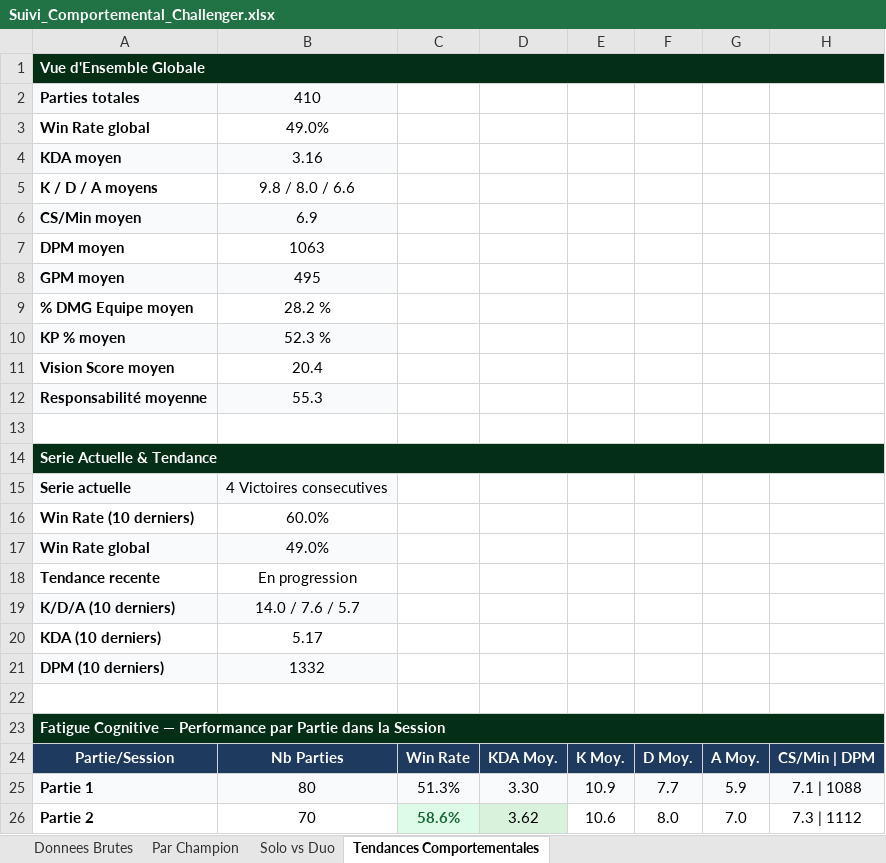
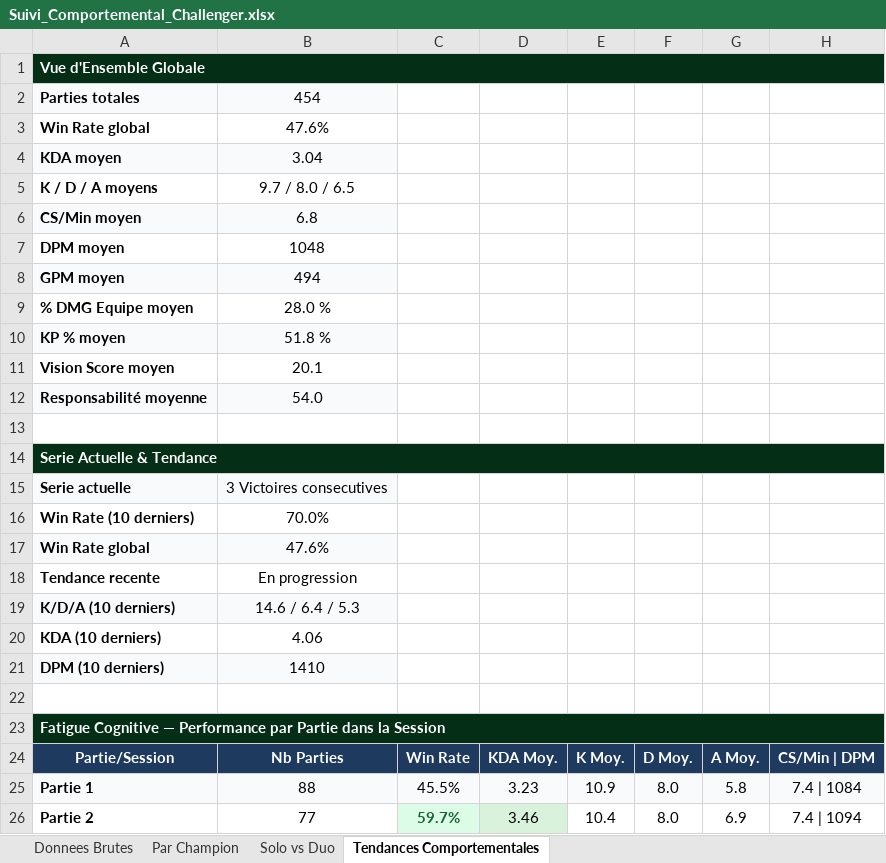
Before and after one commit to MathysGbs/suiviPersoLoL, an Excel workbook: Suivi_Comportemental_Challenger.xlsx, sheet Tendances Comportementales, drawn as a sheet; only a part is shown; values as stored, in another font and other column widths than the file's, no borders; the diff covers the shown part only; the diff names each change by its address in the sheet, - before the commit and + after, or states it on an @@ line.

```diff
--- a/Suivi_Comportemental_Challenger.xlsx (sheet Tendances Comportementales)
+++ b/Suivi_Comportemental_Challenger.xlsx (sheet Tendances Comportementales)
-B2: 410
+B2: 454
-B3: 49.0%
+B3: 47.6%
-B4: 3.16
+B4: 3.04
-B5: 9.8 / 8.0 / 6.6
+B5: 9.7 / 8.0 / 6.5
-B6: 6.9
+B6: 6.8
-B7: 1063
+B7: 1048
-B8: 495
+B8: 494
-B9: 28.2 %
+B9: 28.0 %
-B10: 52.3 %
+B10: 51.8 %
-B11: 20.4
+B11: 20.1
-B12: 55.3
+B12: 54.0
-B15: 4 Victoires consecutives
+B15: 3 Victoires consecutives
-B16: 60.0%
+B16: 70.0%
-B17: 49.0%
+B17: 47.6%
-B19: 14.0 / 7.6 / 5.7
+B19: 14.6 / 6.4 / 5.3
-B20: 5.17
+B20: 4.06
-B21: 1332
+B21: 1410
-B25: 80
+B25: 88
-C25: 51.3%
+C25: 45.5%
-D25: 3.30
+D25: 3.23
-F25: 7.7
+F25: 8.0
-G25: 5.9
+G25: 5.8
-H25: 7.1 | 1088
+H25: 7.4 | 1084
-B26: 70
+B26: 77
-C26: 58.6%
+C26: 59.7%
-D26: 3.62
+D26: 3.46
-E26: 10.6
+E26: 10.4
-G26: 7.0
+G26: 6.9
-H26: 7.3 | 1112
+H26: 7.4 | 1094
```
Also changed, not shown: 66 edited cells and cell formats elsewhere in this sheet, sheet Donnees Brutes, sheet Par Champion, sheet Solo vs Duo, 12 other files.
